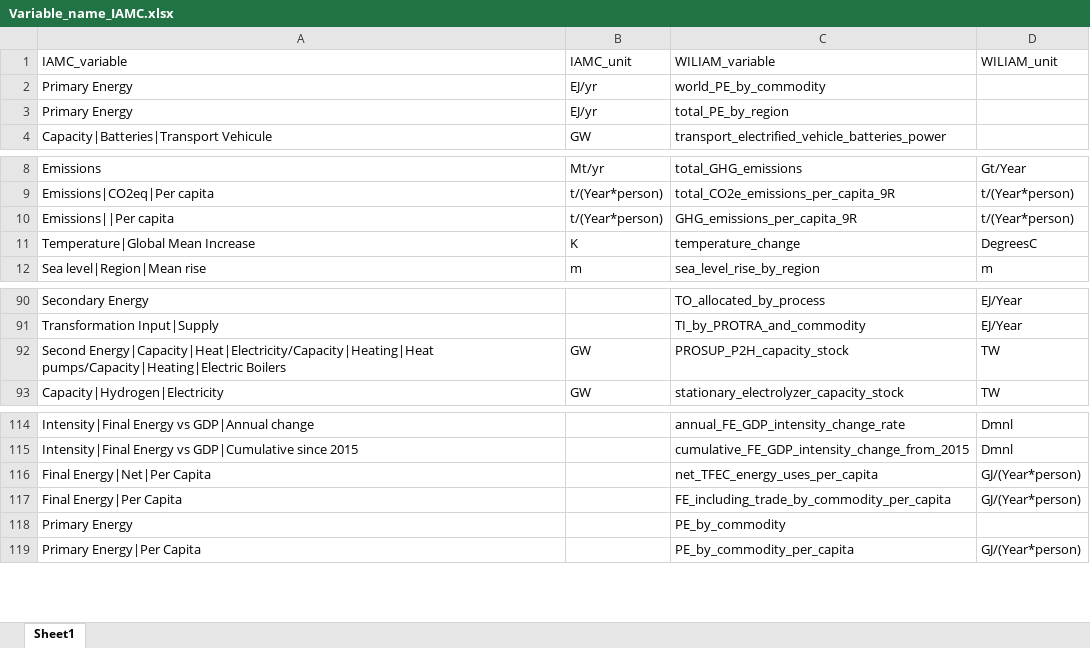
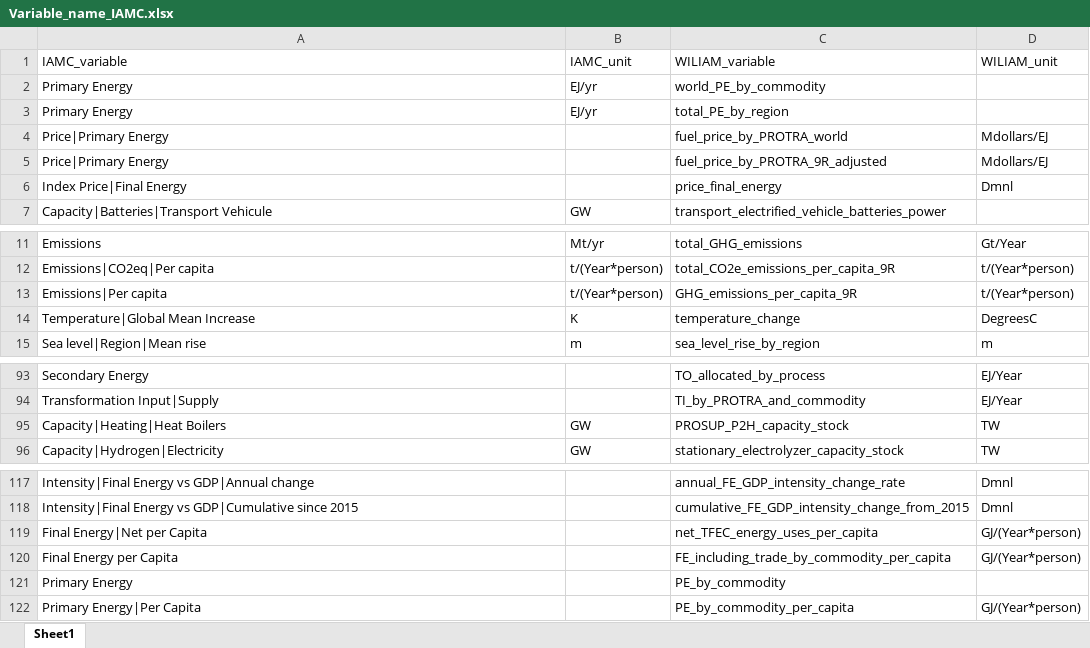
Before and after one commit to Tristan22400/IAMC_format, an Excel workbook: Conversion-Script/Variable_Reference/Variable_name_IAMC.xlsx, sheet Sheet1, drawn as a sheet; only a part is shown, gaps mark what is left out; values as stored, in another font and other column widths than the file's, no borders; addresses are those after the commit; the diff names each change by its address in the sheet, - before the commit and + after, or states it on an @@ line.

```diff
--- a/Conversion-Script/Variable_Reference/Variable_name_IAMC.xlsx (sheet Sheet1)
+++ b/Conversion-Script/Variable_Reference/Variable_name_IAMC.xlsx (sheet Sheet1)
+row 4: Price|Primary Energy |  | fuel_price_by_PROTRA_world | Mdollars/EJ
+row 5: Price|Primary Energy |  | fuel_price_by_PROTRA_9R_adjusted | Mdollars/EJ
+row 6: Index Price|Final Energy |  | price_final_energy | Dmnl
-A13 (IAMC_variable): Emissions||Per capita
+A13 (IAMC_variable): Emissions|Per capita
-A95 (IAMC_variable): Second Energy|Capacity|Heat|Electricity/Capacity|Heating|Heat pumps/Capacity|Heating|Electric Boilers
+A95 (IAMC_variable): Capacity|Heating|Heat Boilers
-A119 (IAMC_variable): Final Energy|Net|Per Capita
+A119 (IAMC_variable): Final Energy|Net per Capita
-A120 (IAMC_variable): Final Energy|Per Capita
+A120 (IAMC_variable): Final Energy per Capita
```
Also changed, not shown: 5 other files.
